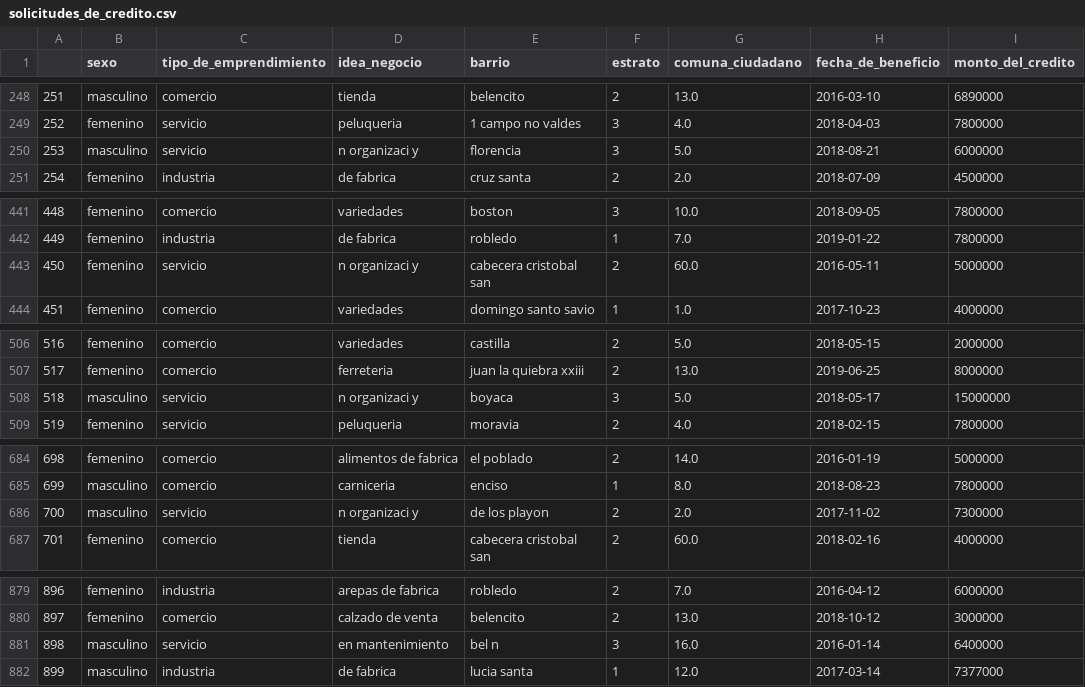
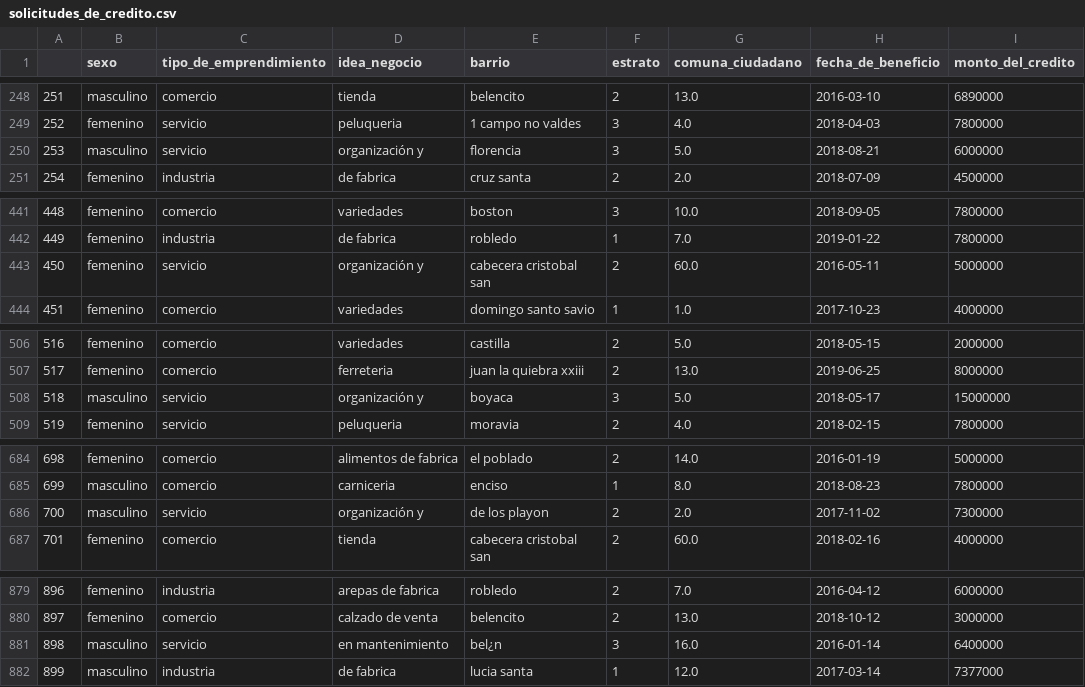
Before and after one commit to 2026-1-fundamentos/LAB-06-limpieza-de-datos-de-solicitudes-de-credito-adiazgi-unal, a CSV file: files/output/solicitudes_de_credito.csv, drawn as a sheet; only a part is shown, gaps mark what is left out; the diff covers the shown part only; the diff names each change by its address in the sheet, - before the commit and + after, or states it on an @@ line.

```diff
--- a/files/output/solicitudes_de_credito.csv
+++ b/files/output/solicitudes_de_credito.csv
-D250 (idea_negocio): n organizaci y
+D250 (idea_negocio): organización y
-D443 (idea_negocio): n organizaci y
+D443 (idea_negocio): organización y
-D508 (idea_negocio): n organizaci y
+D508 (idea_negocio): organización y
-D686 (idea_negocio): n organizaci y
+D686 (idea_negocio): organización y
-E881 (barrio): bel n
+E881 (barrio): bel¿n
```
Also changed, not shown: 58 edited cells elsewhere in this file.
